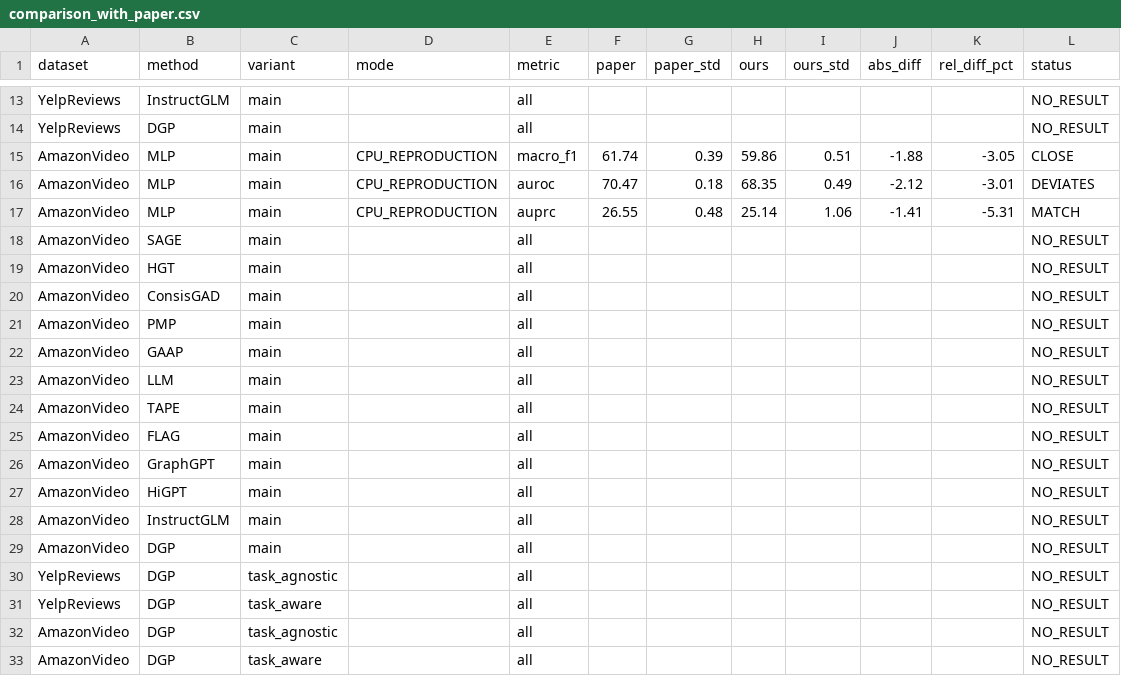
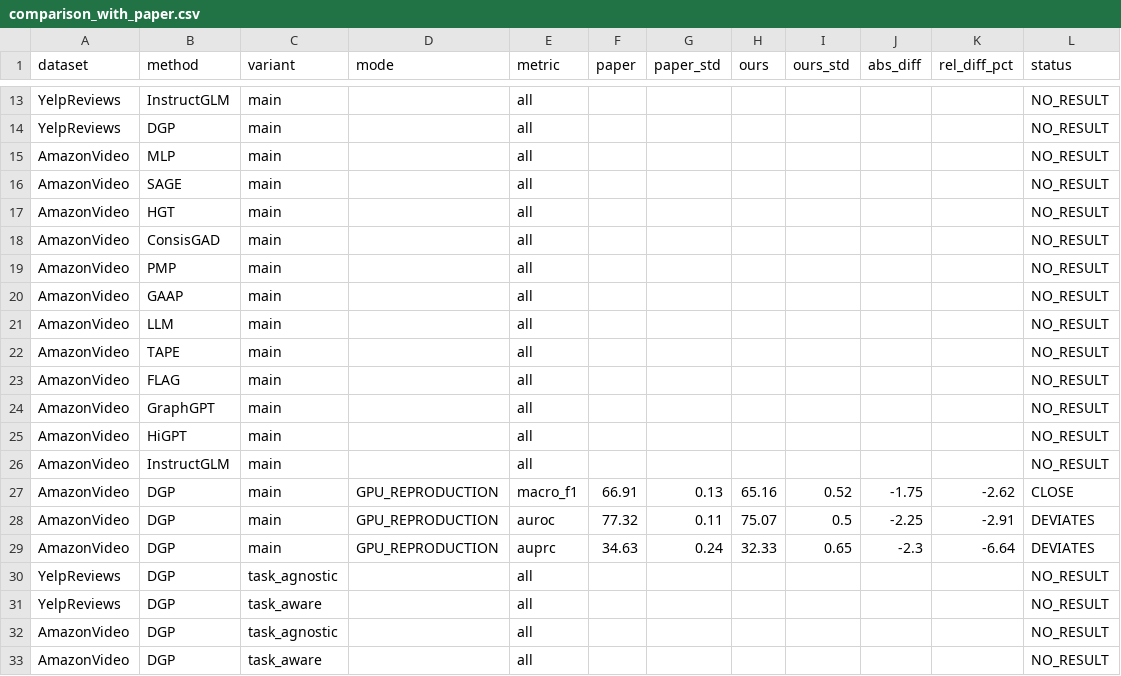
Before and after one commit to ManoharNaidu/DGP-Reproduce, a CSV file: results/tables/comparison_with_paper.csv, drawn as a sheet; only a part is shown, gaps mark what is left out; removed rows and columns are numbered as before the commit, all else as after; the diff names each change by its address in the sheet, - before the commit and + after, or states it on an @@ line.

Commit message:
results reproduced

```diff
--- a/results/tables/comparison_with_paper.csv
+++ b/results/tables/comparison_with_paper.csv
-row 15: AmazonVideo | MLP | main | CPU_REPRODUCTION | macro_f1 | 61.74 | 0.39 | 59.86 | 0.51 | -1.88 | -3.05 | CLOSE
-row 16: AmazonVideo | MLP | main | CPU_REPRODUCTION | auroc | 70.47 | 0.18 | 68.35 | 0.49 | -2.12 | -3.01 | DEVIATES
-row 17: AmazonVideo | MLP | main | CPU_REPRODUCTION | auprc | 26.55 | 0.48 | 25.14 | 1.06 | -1.41 | -5.31 | MATCH
+row 15: AmazonVideo | MLP | main |  | all |  |  |  |  |  |  | NO_RESULT
-row 29: AmazonVideo | DGP | main |  | all |  |  |  |  |  |  | NO_RESULT
+row 27: AmazonVideo | DGP | main | GPU_REPRODUCTION | macro_f1 | 66.91 | 0.13 | 65.16 | 0.52 | -1.75 | -2.62 | CLOSE
+row 28: AmazonVideo | DGP | main | GPU_REPRODUCTION | auroc | 77.32 | 0.11 | 75.07 | 0.5 | -2.25 | -2.91 | DEVIATES
+row 29: AmazonVideo | DGP | main | GPU_REPRODUCTION | auprc | 34.63 | 0.24 | 32.33 | 0.65 | -2.3 | -6.64 | DEVIATES
```
Also changed, not shown: results/tables/main_results.csv, 18 other files.
